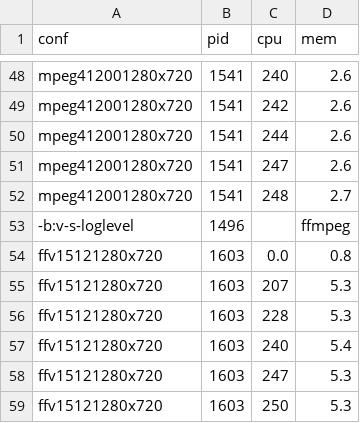
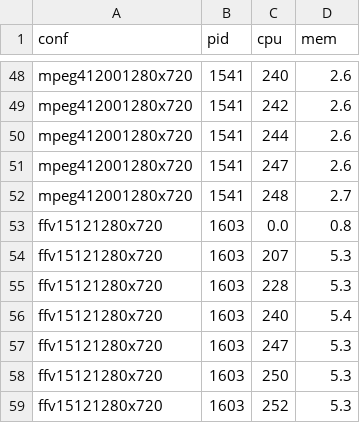
Before and after one commit to andreldsa/FFmpeg-Analyser, a CSV file: data.csv, drawn as a sheet; only a part is shown, gaps mark what is left out; the shorter side is filled out with more unchanged rows; the diff names each change by its address in the sheet, - before the commit and + after, or states it on an @@ line.

```diff
--- a/data.csv
+++ b/data.csv
-row 53: -b:v-s-loglevel | 1496 |  | ffmpeg
```
Also changed, not shown: 2 other files.
